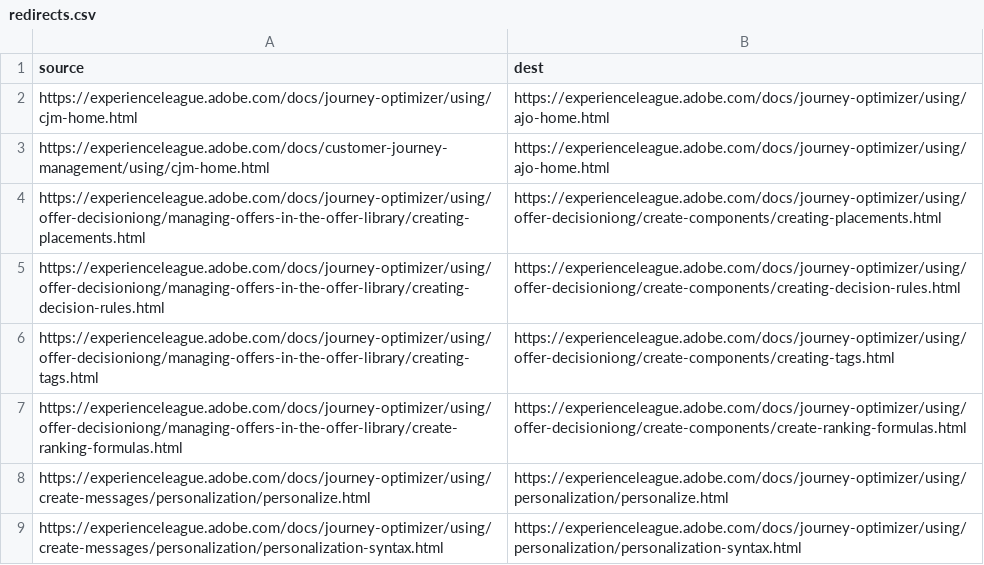
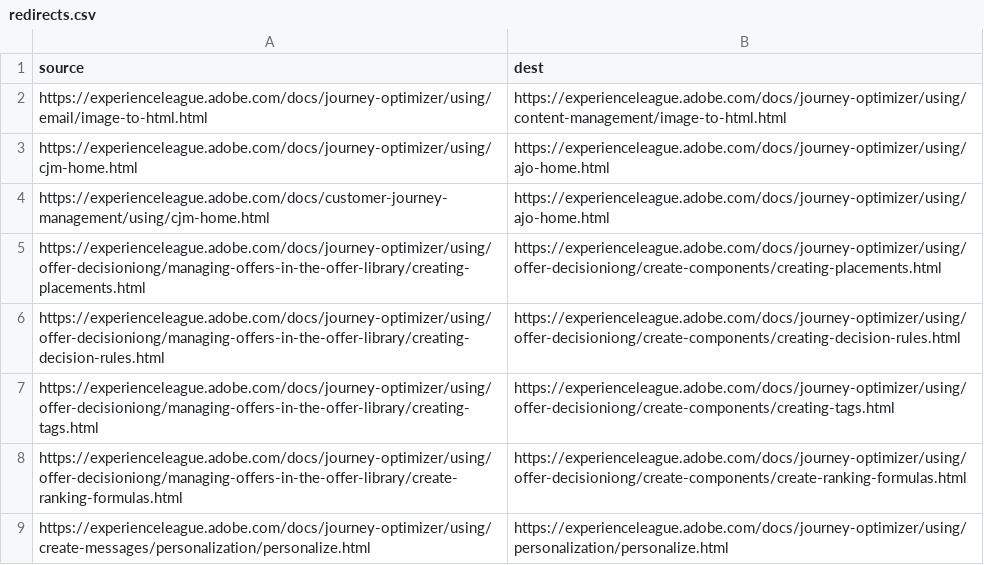
Before and after one commit to AdobeDocs/journey-optimizer.nl-NL, a CSV file: redirects.csv, drawn as a sheet; only a part is shown; the shorter side is filled out with more unchanged rows; the diff names each change by its address in the sheet, - before the commit and + after, or states it on an @@ line.

Commit message:
Sync non-localized files for core commit 7cfeabc Changes for core/source commit https://git.corp.adobe.com/AdobeDocs/journey-optimizer.en/commit/7cfeabc85b9645be9d61ed6458e57e42ea319619

```diff
--- a/redirects.csv
+++ b/redirects.csv
+row 2: https://experienceleague.adobe.com/docs/journey-optimizer/using/email/image-to-html.html | https://experienceleague.adobe.com/docs/journey-optimizer/using/content-management/image-to-html.html
```
Also changed, not shown: 1 other file.
